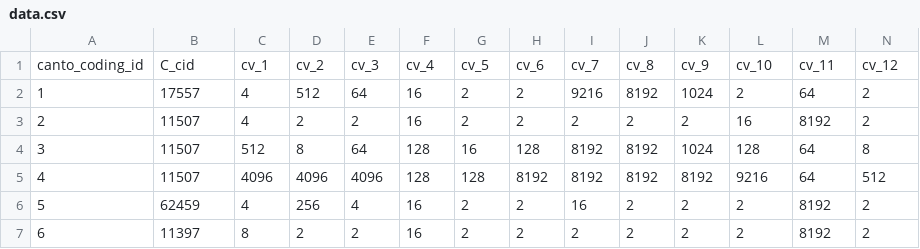
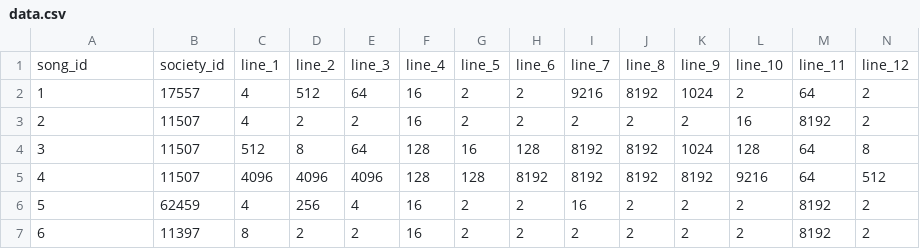
Before and after one commit to theglobaljukebox/cantometrics, a CSV file: raw/data.csv, drawn as a sheet; only a part is shown; removed rows and columns are numbered as before the commit, all else as after; rows hold the shown columns only; the diff names each change by its address in the sheet, - before the commit and + after, or states it on an @@ line.

```diff
--- a/raw/data.csv
+++ b/raw/data.csv
-row 1: canto_coding_id | C_cid | cv_1 | cv_2 | cv_3 | cv_4 | cv_5 | cv_6 | cv_7 | cv_8 | cv_9 | cv_10 | cv_11 | cv_12
+row 1: song_id | society_id | line_1 | line_2 | line_3 | line_4 | line_5 | line_6 | line_7 | line_8 | line_9 | line_10 | line_11 | line_12
```
Also changed, not shown: cldf/societies.csv, raw/societies.csv, 8 other files.
